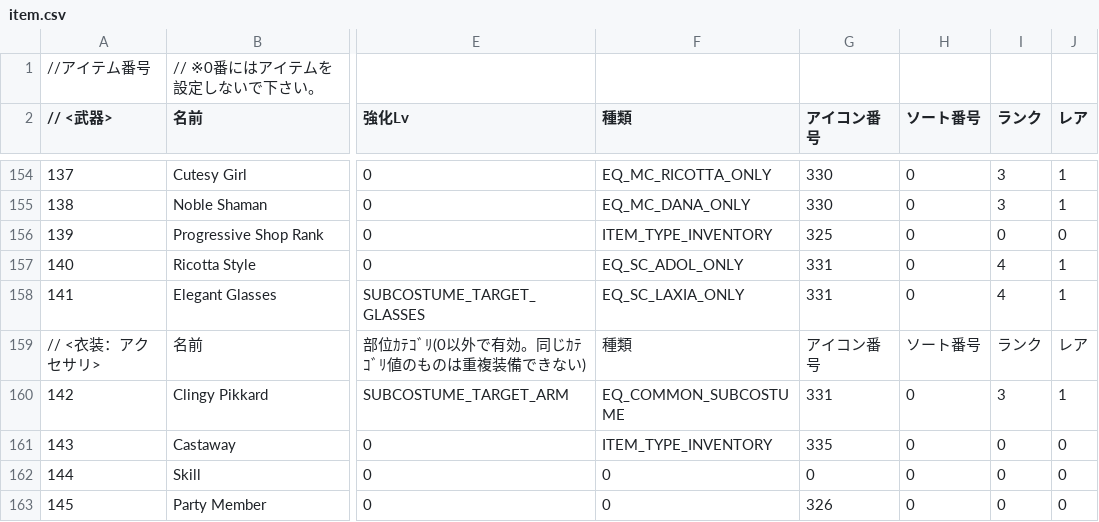
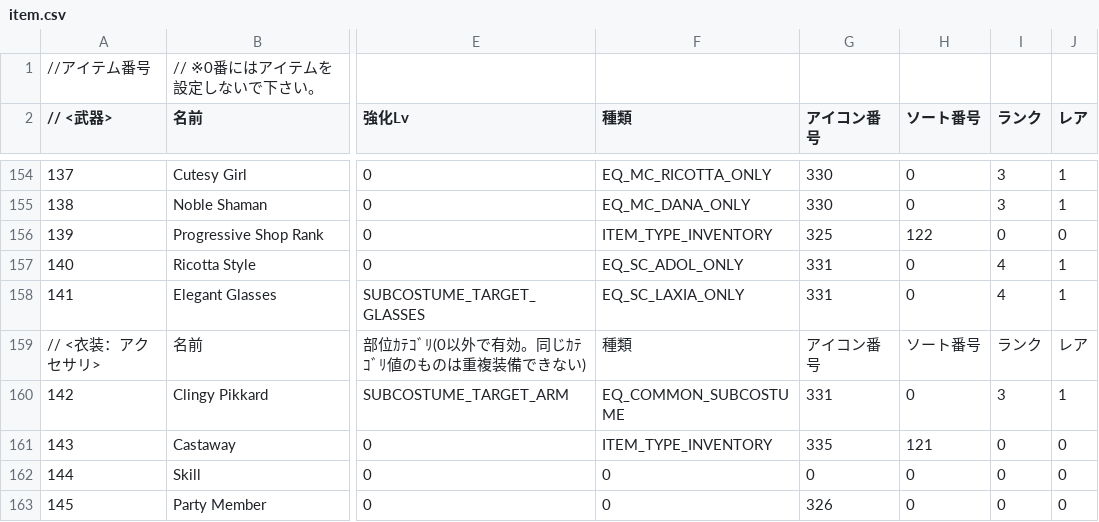
Before and after one commit to junglechief87/Ys-8-Seiren-Shuffle-Lite, a CSV file: text/en/item.csv, drawn as a sheet; only a part is shown, gaps mark what is left out; the diff covers the shown part only; the diff names each change by its address in the sheet, - before the commit and + after, or states it on an @@ line.

```diff
--- a/text/en/item.csv
+++ b/text/en/item.csv
-H156 (ソート番号): 0
+H156 (ソート番号): 122
-H161 (ソート番号): 0
+H161 (ソート番号): 121
```
Also changed, not shown: 15 edited cells elsewhere in this file, shared/database/itemTable.csv, 4 other files.
